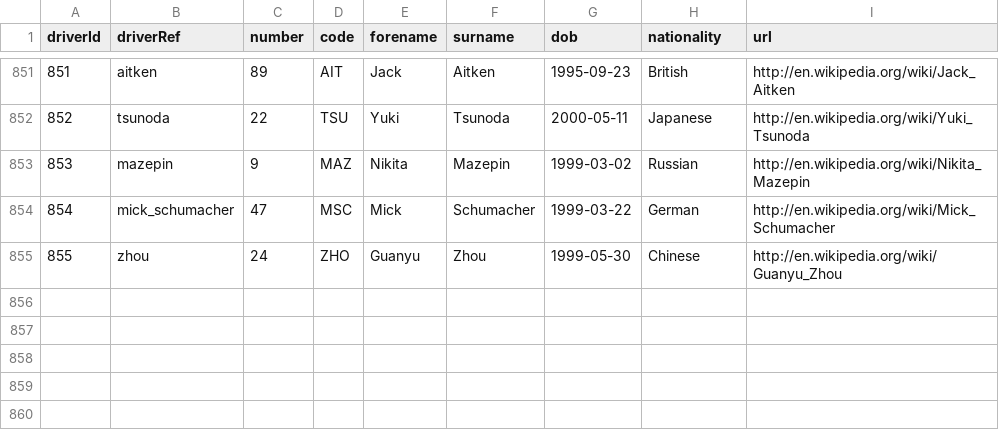
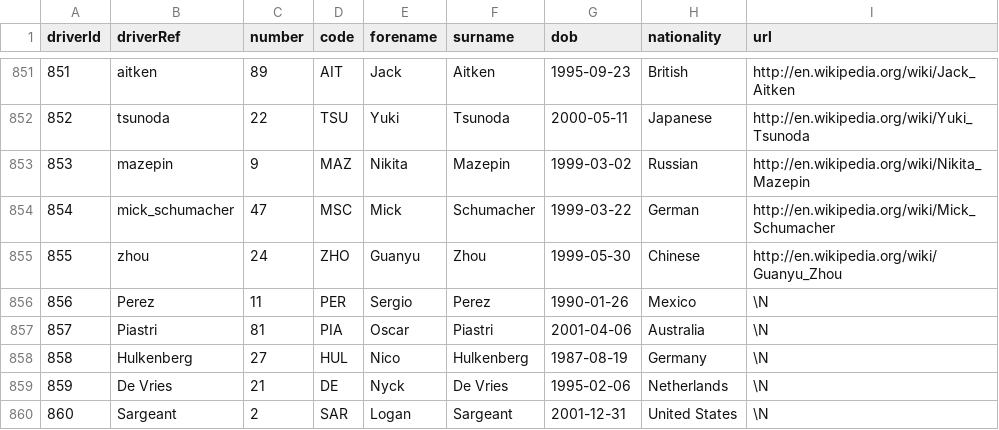
Before and after one commit to ivamorgra/TFG-F1, a CSV file: datasets/drivers.csv, drawn as a sheet; only a part is shown, gaps mark what is left out.

```diff
--- a/datasets/drivers.csv
+++ b/datasets/drivers.csv
@@ -855 +855,6 @@ driverId,driverRef,number,code,forename,surname,dob,nationality,url
 855,"zhou",24,"ZHO","Guanyu","Zhou","1999-05-30","Chinese","http://en.wikipedia.org/wiki/Guanyu_Zhou"
+856,Perez,11,PER,Sergio,Perez,1990-01-26,Mexico,\N
+857,Piastri,81,PIA,Oscar,Piastri,2001-04-06,Australia,\N
+858,Hulkenberg,27,HUL,Nico,Hulkenberg,1987-08-19,Germany,\N
+859,De Vries,21,DE ,Nyck,De Vries,1995-02-06,Netherlands,\N
+860,Sargeant,2,SAR,Logan,Sargeant,2001-12-31,United States,\N
```
Also changed, not shown: 2 other files.
